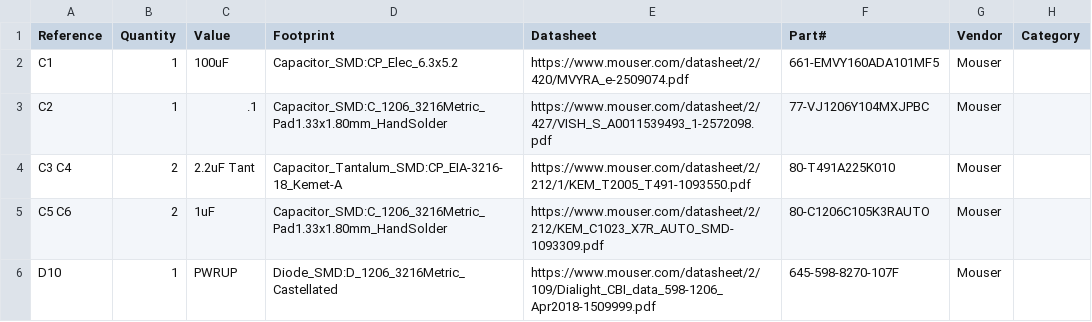
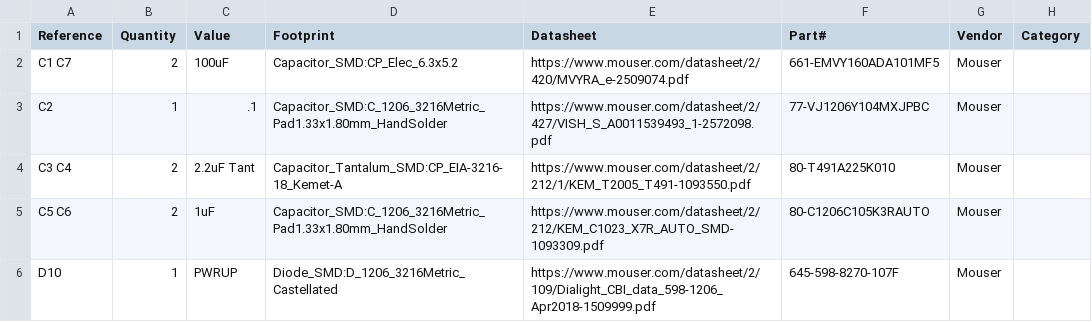
Before and after one commit to mike-crius/Crius-PowerSupply-PCB, a CSV file: BOM.csv, drawn as a sheet; only a part is shown; the diff covers the shown part only; the diff names each change by its address in the sheet, - before the commit and + after, or states it on an @@ line.

```diff
--- a/BOM.csv
+++ b/BOM.csv
-A2 (Reference): C1
+A2 (Reference): C1 C7
-B2 (Quantity): 1
+B2 (Quantity): 2
```
Also changed, not shown: 2 added rows and 6 edited cells elsewhere in this file, 9 other files.
